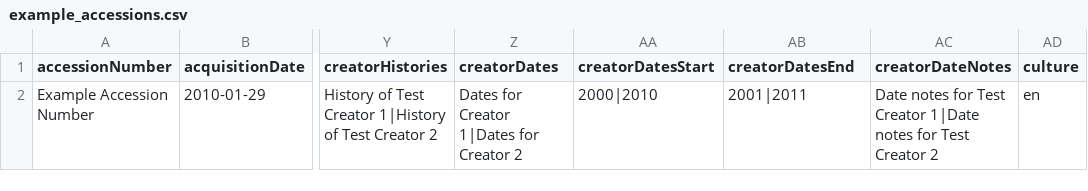
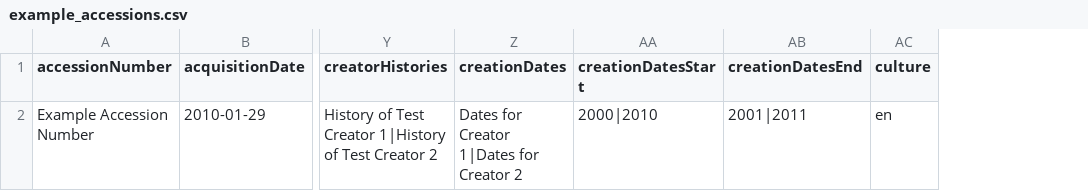
Before and after one commit to artefactual/atom, a CSV file: lib/task/import/example/example_accessions.csv, drawn as a sheet; only a part is shown, gaps mark what is left out; the diff names each change by its address in the sheet, - before the commit and + after, or states it on an @@ line.

Commit message:
Renamed CSV columns, etc. refs #7905
* Renamed creation-related CSV columns
* Added logic to handle legacy column names
* Added creationDatesType column (can be "creation" or "accumulation")
* Updated example CSV import files

```diff
--- a/lib/task/import/example/example_accessions.csv
+++ b/lib/task/import/example/example_accessions.csv
-column AC (creatorDateNotes), row 2: Date notes for Test Creator 1|Date notes for Test Creator 2
-Z1: creatorDates
+Z1: creationDates
-AA1: creatorDatesStart
+AA1: creationDatesStart
-AB1: creatorDatesEnd
+AB1: creationDatesEnd
```
Also changed, not shown: lib/task/import/example/isad/example_information_objects_isad.csv, lib/task/import/example/rad/example_information_objects_rad.csv, 4 other files.
